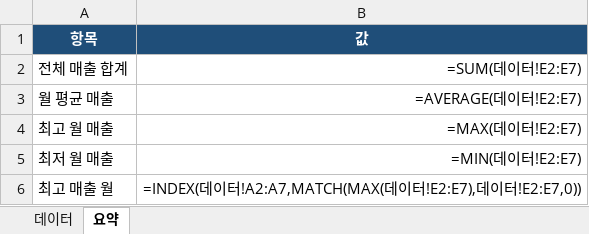
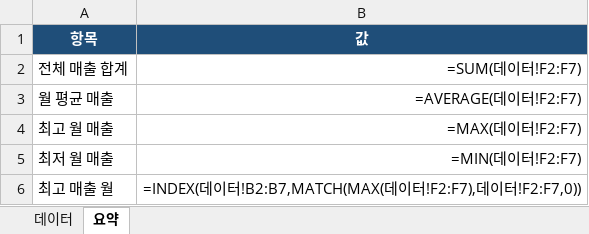
Before and after one commit to LEESUNNAM/LS_AG_2611, an Excel workbook: output/sample.xlsx, sheet 요약, drawn as a sheet; values as stored, in another font and other column widths than the file's, no borders; formulas without a stored value are shown as written; charts and pictures not drawn; the diff names each change by its address in the sheet, - before the commit and + after, or states it on an @@ line.

```diff
--- a/output/sample.xlsx (sheet 요약)
+++ b/output/sample.xlsx (sheet 요약)
-B2 (값): =SUM(데이터!E2:E7)
+B2 (값): =SUM(데이터!F2:F7)
-B3 (값): =AVERAGE(데이터!E2:E7)
+B3 (값): =AVERAGE(데이터!F2:F7)
-B4 (값): =MAX(데이터!E2:E7)
+B4 (값): =MAX(데이터!F2:F7)
-B5 (값): =MIN(데이터!E2:E7)
+B5 (값): =MIN(데이터!F2:F7)
-B6 (값): …이터!A2:A7,MATCH(MAX(데이터!E2:E7),데이터!E2:E7,0))
+B6 (값): …이터!B2:B7,MATCH(MAX(데이터!F2:F7),데이터!F2:F7,0))
```
Also changed, not shown: sheet 데이터, charts or pictures, 2 other files.
